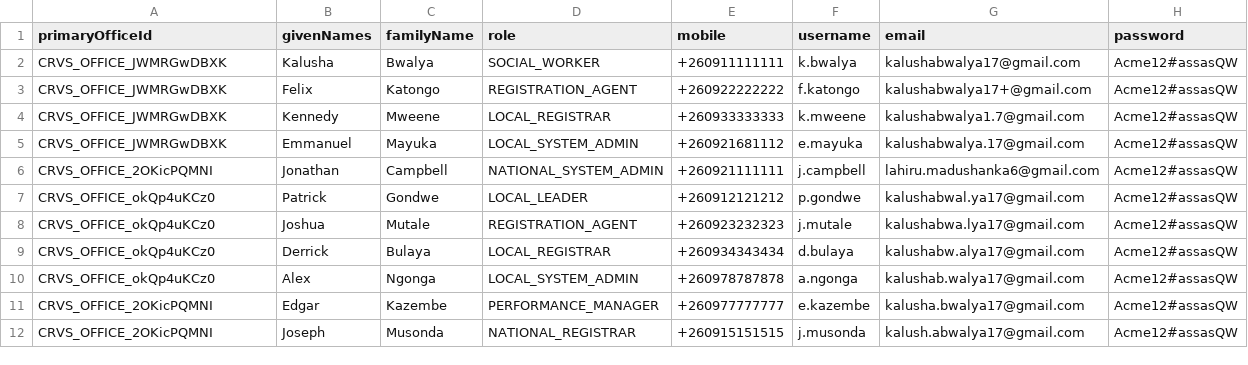
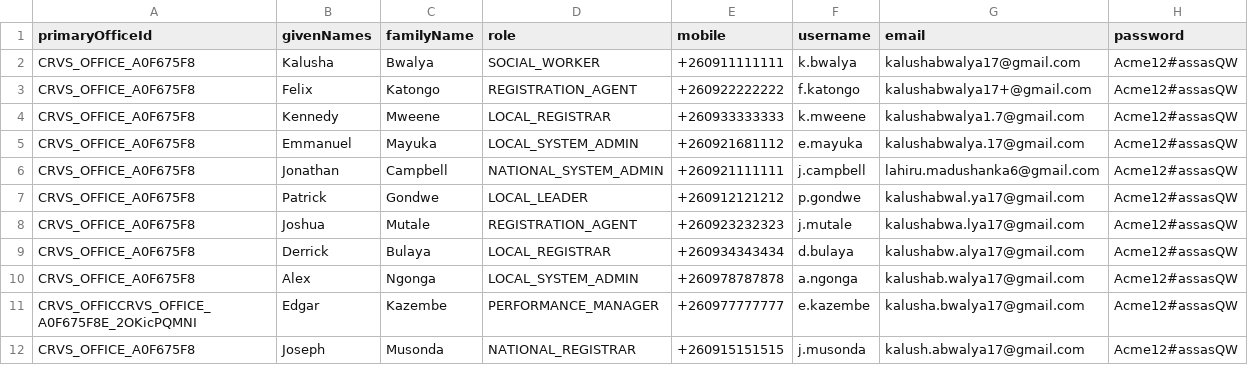
Before and after one commit to Verifiable-Credentials-Pilot/opencrvs-srilanka, a CSV file: src/data-seeding/employees/source/default-employees.csv, drawn as a sheet.

Commit message:
seed data changes

```diff
--- a/src/data-seeding/employees/source/default-employees.csv
+++ b/src/data-seeding/employees/source/default-employees.csv
@@ -1,12 +1,12 @@
 primaryOfficeId,givenNames,familyName,role,mobile,username,email,password
-CRVS_OFFICE_JWMRGwDBXK,Kalusha,Bwalya,SOCIAL_WORKER,+260911111111,k.bwalya,kalushabwalya17@gmail.com,Acme12#assasQW
-CRVS_OFFICE_JWMRGwDBXK,Felix,Katongo,REGISTRATION_AGENT,+260922222222,f.katongo,kalushabwalya17+@gmail.com,Acme12#assasQW
-CRVS_OFFICE_JWMRGwDBXK,Kennedy,Mweene,LOCAL_REGISTRAR,+260933333333,k.mweene,kalushabwalya1.7@gmail.com,Acme12#assasQW
-CRVS_OFFICE_JWMRGwDBXK,Emmanuel,Mayuka,LOCAL_SYSTEM_ADMIN,+260921681112,e.mayuka,kalushabwalya.17@gmail.com,Acme12#assasQW
-CRVS_OFFICE_2OKicPQMNI,Jonathan,Campbell,NATIONAL_SYSTEM_ADMIN,+260921111111,j.campbell,lahiru.madushanka6@gmail.com,Acme12#assasQW
-CRVS_OFFICE_okQp4uKCz0,Patrick,Gondwe,LOCAL_LEADER,+260912121212,p.gondwe,kalushabwal.ya17@gmail.com,Acme12#assasQW
-CRVS_OFFICE_okQp4uKCz0,Joshua,Mutale,REGISTRATION_AGENT,+260923232323,j.mutale,kalushabwa.lya17@gmail.com,Acme12#assasQW
-CRVS_OFFICE_okQp4uKCz0,Derrick,Bulaya,LOCAL_REGISTRAR,+260934343434,d.bulaya,kalushabw.alya17@gmail.com,Acme12#assasQW
-CRVS_OFFICE_okQp4uKCz0,Alex,Ngonga,LOCAL_SYSTEM_ADMIN,+260978787878,a.ngonga,kalushab.walya17@gmail.com,Acme12#assasQW
-CRVS_OFFICE_2OKicPQMNI,Edgar,Kazembe,PERFORMANCE_MANAGER,+260977777777,e.kazembe,kalusha.bwalya17@gmail.com,Acme12#assasQW
-CRVS_OFFICE_2OKicPQMNI,Joseph,Musonda,NATIONAL_REGISTRAR,+260915151515,j.musonda,kalush.abwalya17@gmail.com,Acme12#assasQW
+CRVS_OFFICE_A0F675F8,Kalusha,Bwalya,SOCIAL_WORKER,+260911111111,k.bwalya,kalushabwalya17@gmail.com,Acme12#assasQW
+CRVS_OFFICE_A0F675F8,Felix,Katongo,REGISTRATION_AGENT,+260922222222,f.katongo,kalushabwalya17+@gmail.com,Acme12#assasQW
+CRVS_OFFICE_A0F675F8,Kennedy,Mweene,LOCAL_REGISTRAR,+260933333333,k.mweene,kalushabwalya1.7@gmail.com,Acme12#assasQW
+CRVS_OFFICE_A0F675F8,Emmanuel,Mayuka,LOCAL_SYSTEM_ADMIN,+260921681112,e.mayuka,kalushabwalya.17@gmail.com,Acme12#assasQW
+CRVS_OFFICE_A0F675F8,Jonathan,Campbell,NATIONAL_SYSTEM_ADMIN,+260921111111,j.campbell,lahiru.madushanka6@gmail.com,Acme12#assasQW
+CRVS_OFFICE_A0F675F8,Patrick,Gondwe,LOCAL_LEADER,+260912121212,p.gondwe,kalushabwal.ya17@gmail.com,Acme12#assasQW
+CRVS_OFFICE_A0F675F8,Joshua,Mutale,REGISTRATION_AGENT,+260923232323,j.mutale,kalushabwa.lya17@gmail.com,Acme12#assasQW
+CRVS_OFFICE_A0F675F8,Derrick,Bulaya,LOCAL_REGISTRAR,+260934343434,d.bulaya,kalushabw.alya17@gmail.com,Acme12#assasQW
+CRVS_OFFICE_A0F675F8,Alex,Ngonga,LOCAL_SYSTEM_ADMIN,+260978787878,a.ngonga,kalushab.walya17@gmail.com,Acme12#assasQW
+CRVS_OFFICCRVS_OFFICE_A0F675F8E_2OKicPQMNI,Edgar,Kazembe,PERFORMANCE_MANAGER,+260977777777,e.kazembe,kalusha.bwalya17@gmail.com,Acme12#assasQW
+CRVS_OFFICE_A0F675F8,Joseph,Musonda,NATIONAL_REGISTRAR,+260915151515,j.musonda,kalush.abwalya17@gmail.com,Acme12#assasQW
```
